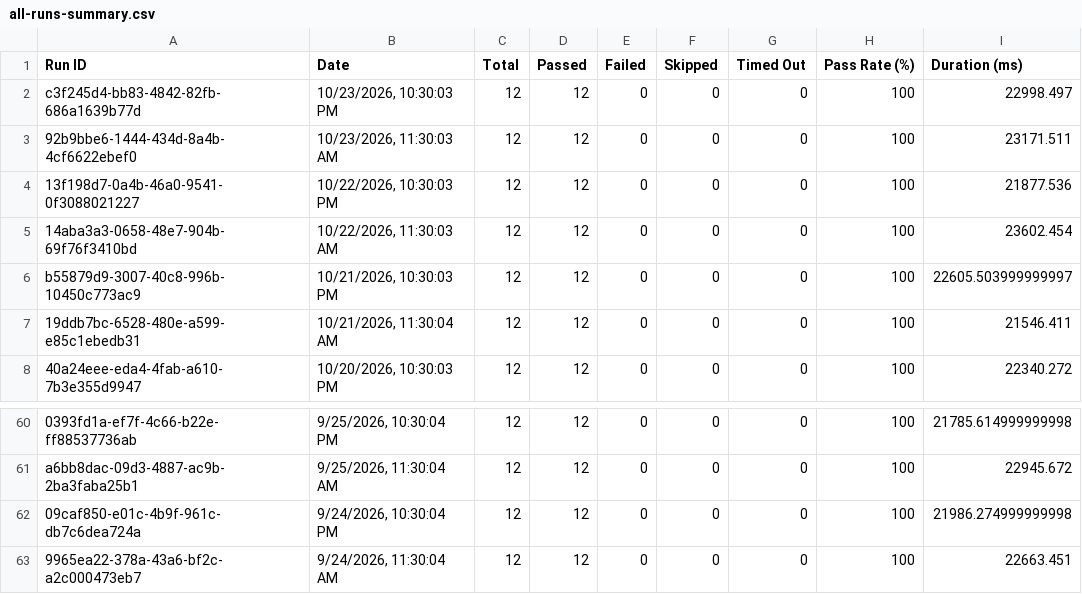
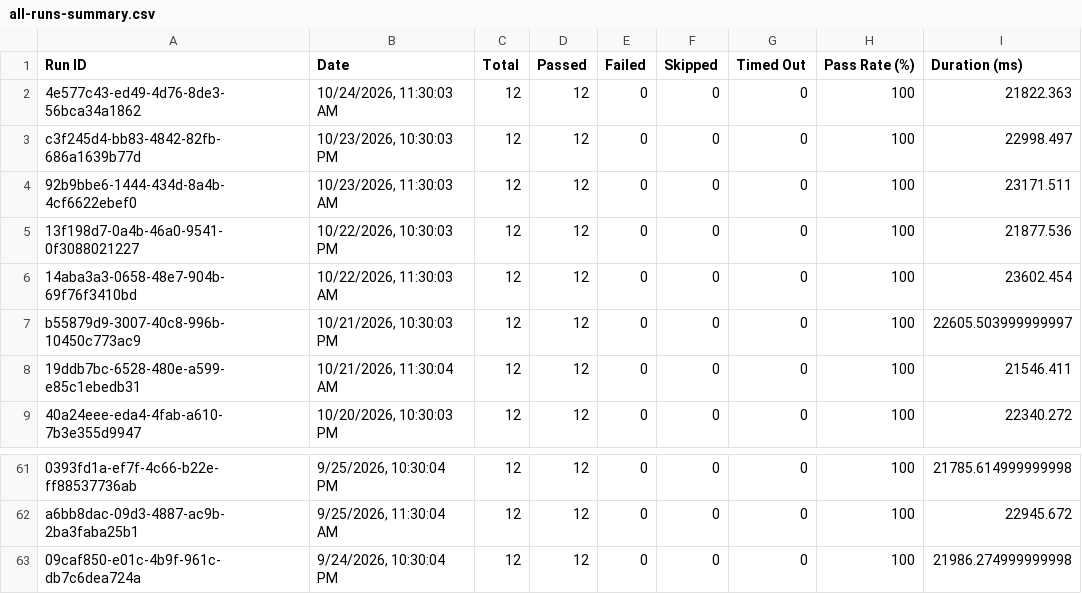
Before and after one commit to Shunyalabsai/asksam-automation, a CSV file: docs/exports/all-runs-summary.csv, drawn as a sheet; only a part is shown, gaps mark what is left out.

```diff
--- a/docs/exports/all-runs-summary.csv
+++ b/docs/exports/all-runs-summary.csv
@@ -1,2 +1,3 @@
 Run ID,Date,Total,Passed,Failed,Skipped,Timed Out,Pass Rate (%),Duration (ms)
+"4e577c43-ed49-4d76-8de3-56bca34a1862","10/24/2026, 11:30:03 AM",12,12,0,0,0,100,21822.363
 "c3f245d4-bb83-4842-82fb-686a1639b77d","10/23/2026, 10:30:03 PM",12,12,0,0,0,100,22998.497
@@ -62,2 +63 @@ Run ID,Date,Total,Passed,Failed,Skipped,Timed Out,Pass Rate (%),Duration (ms)
 "09caf850-e01c-4b9f-961c-db7c6dea724a","9/24/2026, 10:30:04 PM",12,12,0,0,0,100,21986.274999999998
-"9965ea22-378a-43a6-bf2c-a2c000473eb7","9/24/2026, 11:30:04 AM",12,12,0,0,0,100,22663.451
```
Also changed, not shown: docs/exports/current-run.csv, 14 other files.
